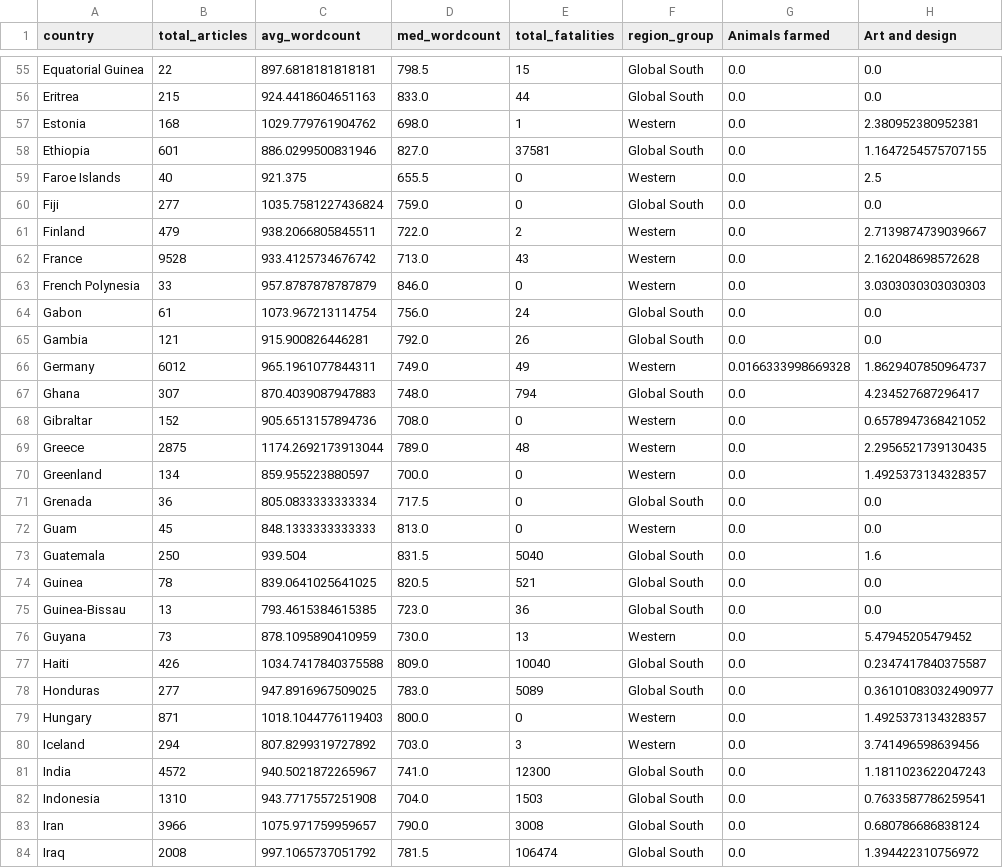
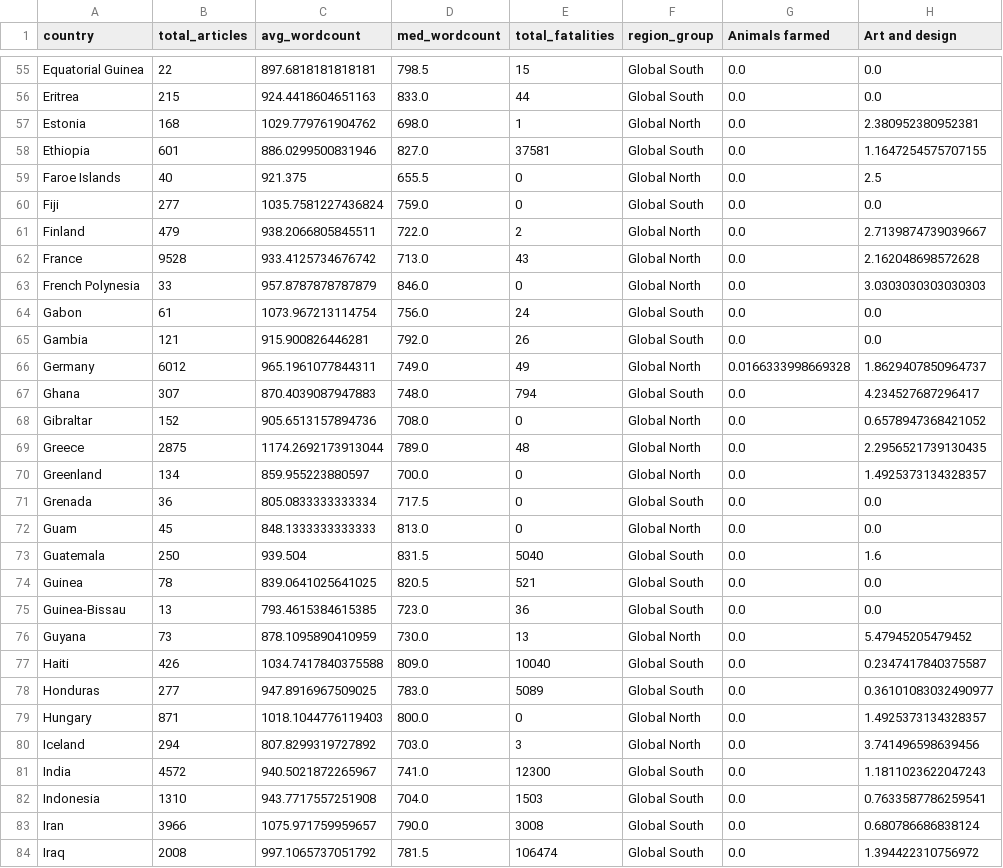
Before and after one commit to Harry9087655/ST115-group-project, a CSV file: data/master.csv, drawn as a sheet; only a part is shown, gaps mark what is left out; the diff covers the shown part only; the diff names each change by its address in the sheet, - before the commit and + after, or states it on an @@ line.

```diff
--- a/data/master.csv
+++ b/data/master.csv
-F57 (region_group): Western
+F57 (region_group): Global North
-F59 (region_group): Western
+F59 (region_group): Global North
-F61:F63 (region_group): Western
+F61:F63 (region_group): Global North
-F66 (region_group): Western
+F66 (region_group): Global North
-F68:F70 (region_group): Western
+F68:F70 (region_group): Global North
-F72 (region_group): Western
+F72 (region_group): Global North
-F76 (region_group): Western
+F76 (region_group): Global North
-F79:F80 (region_group): Western
+F79:F80 (region_group): Global North
```
Also changed, not shown: 55 edited cells elsewhere in this file.
